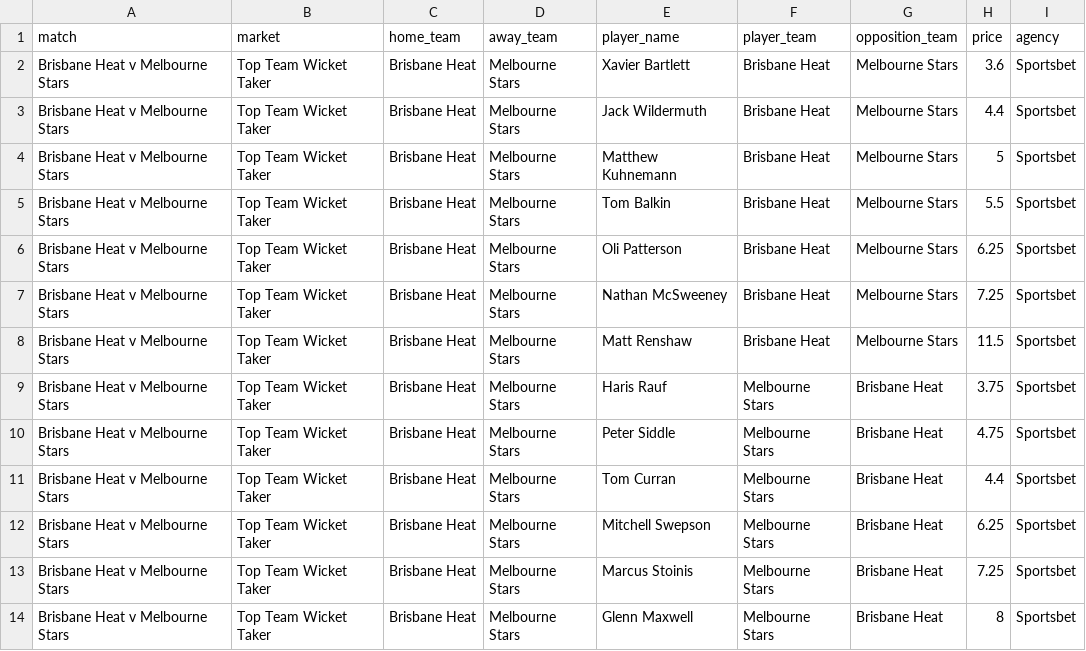
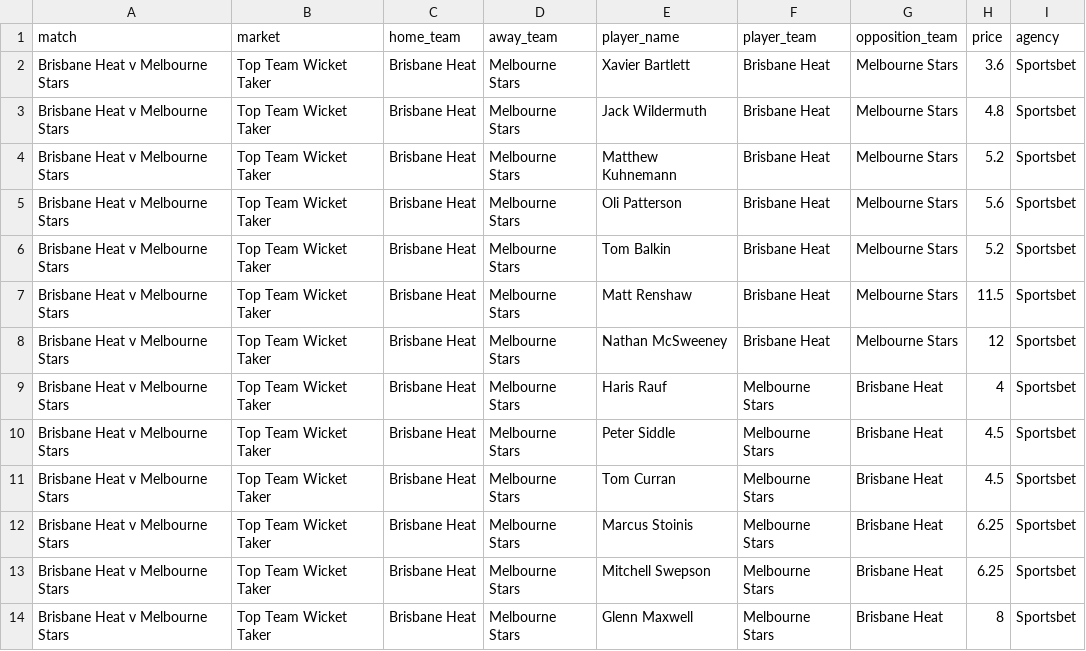
Before and after one commit to jamesbrown1417/Cricket-Analysis, a CSV file: Data/T20s/Big Bash/scraped_odds/sportsbet_top_team_wicket_taker.csv, drawn as a sheet.

```diff
--- a/Data/T20s/Big Bash/scraped_odds/sportsbet_top_team_wicket_taker.csv
+++ b/Data/T20s/Big Bash/scraped_odds/sportsbet_top_team_wicket_taker.csv
@@ -2,13 +2,13 @@ match,market,home_team,away_team,player_name,player_team,opposition_team,price,a
 Brisbane Heat v Melbourne Stars,Top Team Wicket Taker,Brisbane Heat,Melbourne Stars,Xavier Bartlett,Brisbane Heat,Melbourne Stars,3.6,Sportsbet
-Brisbane Heat v Melbourne Stars,Top Team Wicket Taker,Brisbane Heat,Melbourne Stars,Jack Wildermuth,Brisbane Heat,Melbourne Stars,4.4,Sportsbet
-Brisbane Heat v Melbourne Stars,Top Team Wicket Taker,Brisbane Heat,Melbourne Stars,Matthew Kuhnemann,Brisbane Heat,Melbourne Stars,5,Sportsbet
-Brisbane Heat v Melbourne Stars,Top Team Wicket Taker,Brisbane Heat,Melbourne Stars,Tom Balkin,Brisbane Heat,Melbourne Stars,5.5,Sportsbet
-Brisbane Heat v Melbourne Stars,Top Team Wicket Taker,Brisbane Heat,Melbourne Stars,Oli Patterson,Brisbane Heat,Melbourne Stars,6.25,Sportsbet
-Brisbane Heat v Melbourne Stars,Top Team Wicket Taker,Brisbane Heat,Melbourne Stars,Nathan McSweeney,Brisbane Heat,Melbourne Stars,7.25,Sportsbet
+Brisbane Heat v Melbourne Stars,Top Team Wicket Taker,Brisbane Heat,Melbourne Stars,Jack Wildermuth,Brisbane Heat,Melbourne Stars,4.8,Sportsbet
+Brisbane Heat v Melbourne Stars,Top Team Wicket Taker,Brisbane Heat,Melbourne Stars,Matthew Kuhnemann,Brisbane Heat,Melbourne Stars,5.2,Sportsbet
+Brisbane Heat v Melbourne Stars,Top Team Wicket Taker,Brisbane Heat,Melbourne Stars,Oli Patterson,Brisbane Heat,Melbourne Stars,5.6,Sportsbet
+Brisbane Heat v Melbourne Stars,Top Team Wicket Taker,Brisbane Heat,Melbourne Stars,Tom Balkin,Brisbane Heat,Melbourne Stars,5.2,Sportsbet
 Brisbane Heat v Melbourne Stars,Top Team Wicket Taker,Brisbane Heat,Melbourne Stars,Matt Renshaw,Brisbane Heat,Melbourne Stars,11.5,Sportsbet
-Brisbane Heat v Melbourne Stars,Top Team Wicket Taker,Brisbane Heat,Melbourne Stars,Haris Rauf,Melbourne Stars,Brisbane Heat,3.75,Sportsbet
-Brisbane Heat v Melbourne Stars,Top Team Wicket Taker,Brisbane Heat,Melbourne Stars,Peter Siddle,Melbourne Stars,Brisbane Heat,4.75,Sportsbet
-Brisbane Heat v Melbourne Stars,Top Team Wicket Taker,Brisbane Heat,Melbourne Stars,Tom Curran,Melbourne Stars,Brisbane Heat,4.4,Sportsbet
+Brisbane Heat v Melbourne Stars,Top Team Wicket Taker,Brisbane Heat,Melbourne Stars,Nathan McSweeney,Brisbane Heat,Melbourne Stars,12,Sportsbet
+Brisbane Heat v Melbourne Stars,Top Team Wicket Taker,Brisbane Heat,Melbourne Stars,Haris Rauf,Melbourne Stars,Brisbane Heat,4,Sportsbet
+Brisbane Heat v Melbourne Stars,Top Team Wicket Taker,Brisbane Heat,Melbourne Stars,Peter Siddle,Melbourne Stars,Brisbane Heat,4.5,Sportsbet
+Brisbane Heat v Melbourne Stars,Top Team Wicket Taker,Brisbane Heat,Melbourne Stars,Tom Curran,Melbourne Stars,Brisbane Heat,4.5,Sportsbet
+Brisbane Heat v Melbourne Stars,Top Team Wicket Taker,Brisbane Heat,Melbourne Stars,Marcus Stoinis,Melbourne Stars,Brisbane Heat,6.25,Sportsbet
 Brisbane Heat v Melbourne Stars,Top Team Wicket Taker,Brisbane Heat,Melbourne Stars,Mitchell Swepson,Melbourne Stars,Brisbane Heat,6.25,Sportsbet
-Brisbane Heat v Melbourne Stars,Top Team Wicket Taker,Brisbane Heat,Melbourne Stars,Marcus Stoinis,Melbourne Stars,Brisbane Heat,7.25,Sportsbet
 Brisbane Heat v Melbourne Stars,Top Team Wicket Taker,Brisbane Heat,Melbourne Stars,Glenn Maxwell,Melbourne Stars,Brisbane Heat,8,Sportsbet
```
Also changed, not shown: Data/T20s/Big Bash/scraped_odds/pointsbet_h2h.csv, Data/T20s/Big Bash/scraped_odds/sportsbet_first_dismissal_first_innings.csv, 25 other files.
